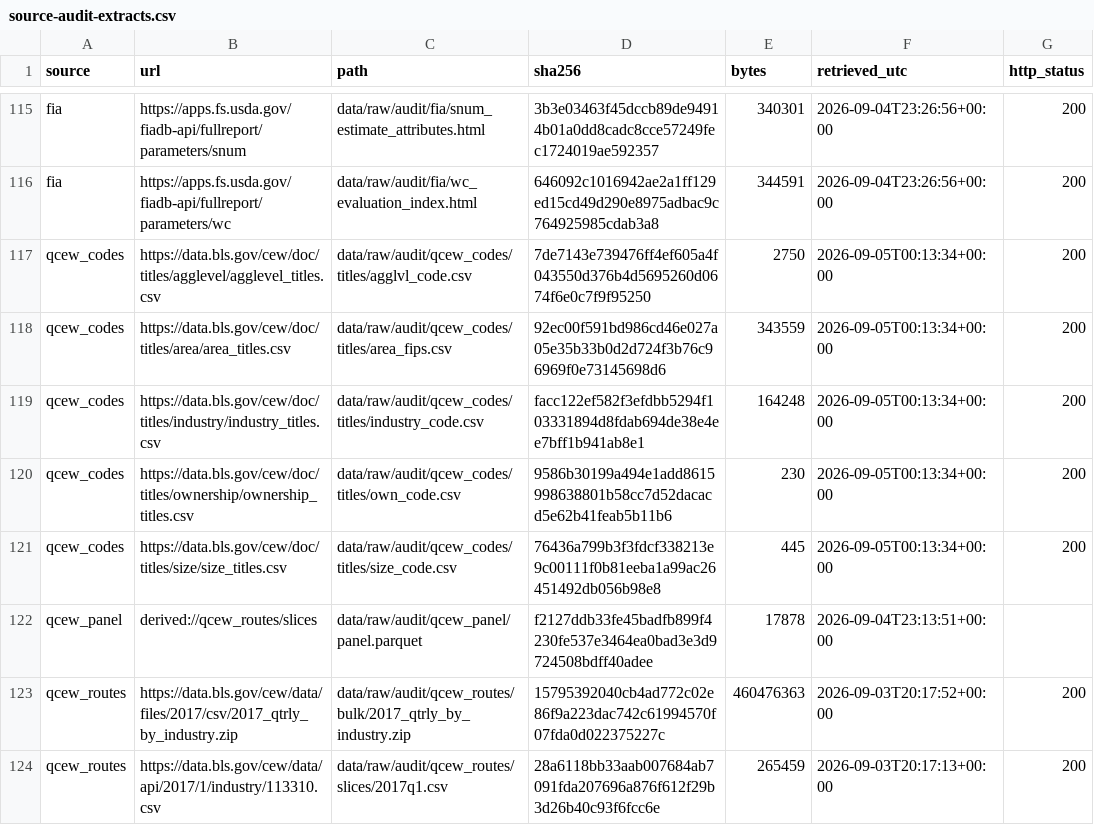
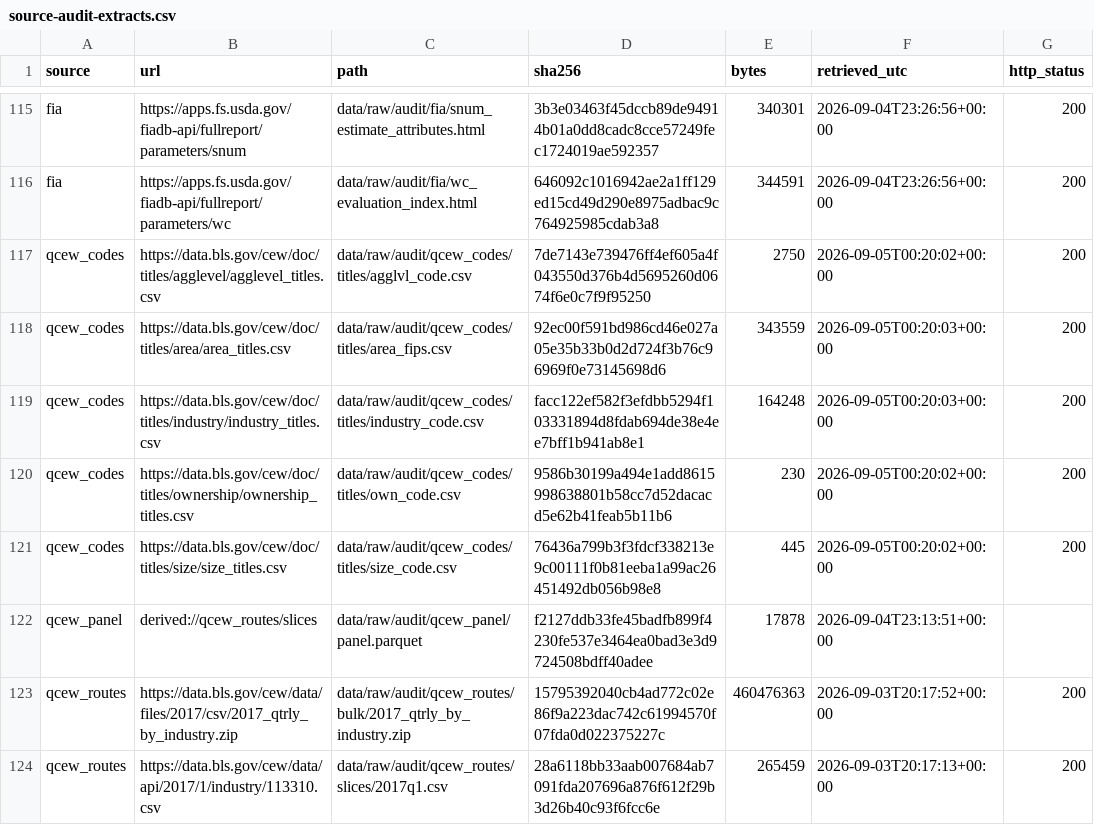
Before and after one commit to lowmason/impute-suppressed-stats, a CSV file: specs/findings/source-audit-extracts.csv, drawn as a sheet; only a part is shown, gaps mark what is left out.

```diff
--- a/specs/findings/source-audit-extracts.csv
+++ b/specs/findings/source-audit-extracts.csv
@@ -116,7 +116,7 @@ fia,https://apps.fs.usda.gov/fiadb-api/fullreport/parameters/snum,data/raw/audit
 fia,https://apps.fs.usda.gov/fiadb-api/fullreport/parameters/wc,data/raw/audit/fia/wc_evaluation_index.html,646092c1016942ae2a1ff129ed15cd49d290e8975adbac9c764925985cdab3a8,344591,2026-09-04T23:26:56+00:00,200
-qcew_codes,https://data.bls.gov/cew/doc/titles/agglevel/agglevel_titles.csv,data/raw/audit/qcew_codes/titles/agglvl_code.csv,7de7143e739476ff4ef605a4f043550d376b4d5695260d0674f6e0c7f9f95250,2750,2026-09-05T00:13:34+00:00,200
-qcew_codes,https://data.bls.gov/cew/doc/titles/area/area_titles.csv,data/raw/audit/qcew_codes/titles/area_fips.csv,92ec00f591bd986cd46e027a05e35b33b0d2d724f3b76c96969f0e73145698d6,343559,2026-09-05T00:13:34+00:00,200
-qcew_codes,https://data.bls.gov/cew/doc/titles/industry/industry_titles.csv,data/raw/audit/qcew_codes/titles/industry_code.csv,facc122ef582f3efdbb5294f103331894d8fdab694de38e4ee7bff1b941ab8e1,164248,2026-09-05T00:13:34+00:00,200
-qcew_codes,https://data.bls.gov/cew/doc/titles/ownership/ownership_titles.csv,data/raw/audit/qcew_codes/titles/own_code.csv,9586b30199a494e1add8615998638801b58cc7d52dacacd5e62b41feab5b11b6,230,2026-09-05T00:13:34+00:00,200
-qcew_codes,https://data.bls.gov/cew/doc/titles/size/size_titles.csv,data/raw/audit/qcew_codes/titles/size_code.csv,76436a799b3f3fdcf338213e9c00111f0b81eeba1a99ac26451492db056b98e8,445,2026-09-05T00:13:34+00:00,200
+qcew_codes,https://data.bls.gov/cew/doc/titles/agglevel/agglevel_titles.csv,data/raw/audit/qcew_codes/titles/agglvl_code.csv,7de7143e739476ff4ef605a4f043550d376b4d5695260d0674f6e0c7f9f95250,2750,2026-09-05T00:20:02+00:00,200
+qcew_codes,https://data.bls.gov/cew/doc/titles/area/area_titles.csv,data/raw/audit/qcew_codes/titles/area_fips.csv,92ec00f591bd986cd46e027a05e35b33b0d2d724f3b76c96969f0e73145698d6,343559,2026-09-05T00:20:03+00:00,200
+qcew_codes,https://data.bls.gov/cew/doc/titles/industry/industry_titles.csv,data/raw/audit/qcew_codes/titles/industry_code.csv,facc122ef582f3efdbb5294f103331894d8fdab694de38e4ee7bff1b941ab8e1,164248,2026-09-05T00:20:03+00:00,200
+qcew_codes,https://data.bls.gov/cew/doc/titles/ownership/ownership_titles.csv,data/raw/audit/qcew_codes/titles/own_code.csv,9586b30199a494e1add8615998638801b58cc7d52dacacd5e62b41feab5b11b6,230,2026-09-05T00:20:02+00:00,200
+qcew_codes,https://data.bls.gov/cew/doc/titles/size/size_titles.csv,data/raw/audit/qcew_codes/titles/size_code.csv,76436a799b3f3fdcf338213e9c00111f0b81eeba1a99ac26451492db056b98e8,445,2026-09-05T00:20:02+00:00,200
 qcew_panel,derived://qcew_routes/slices,data/raw/audit/qcew_panel/panel.parquet,f2127ddb33fe45badfb899f4230fe537e3464ea0bad3e3d9724508bdff40adee,17878,2026-09-04T23:13:51+00:00,
```
Also changed, not shown: 2 other files.
